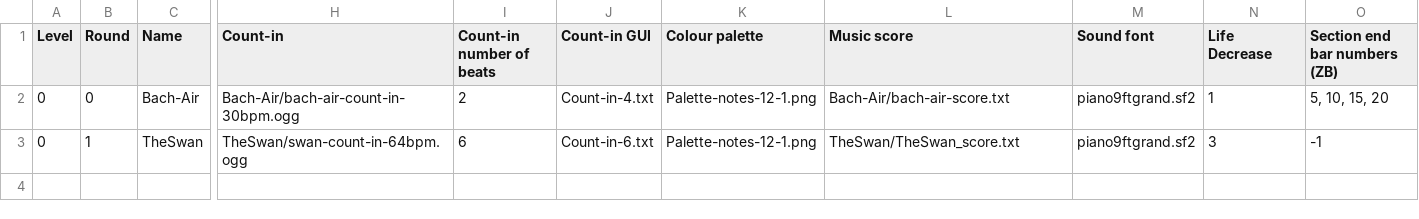
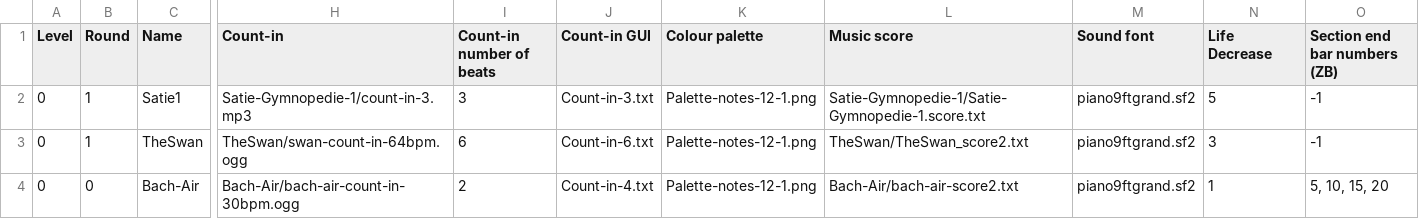
Before and after one commit to amju-games/music-theory, a CSV file: Assets/hero-game-rounds.csv, drawn as a sheet; only a part is shown, gaps mark what is left out; removed rows and columns are numbered as before the commit, all else as after; rows hold the shown columns only; the diff names each change by its address in the sheet, - before the commit and + after, or states it on an @@ line.

Commit message:
Added Satie - Gymnopedie no. 1

```diff
--- a/Assets/hero-game-rounds.csv
+++ b/Assets/hero-game-rounds.csv
+row 2: 0 | 1 | Satie1 | Satie-Gymnopedie-1/count-in-3.mp3 | 3 | Count-in-3.txt | Palette-notes-12-1.png | Satie-Gymnopedie-1/Satie-Gymnopedie-1.score.txt | piano9ftgrand.sf2 | 5 | -1
+row 3: 0 | 1 | TheSwan | TheSwan/swan-count-in-64bpm.ogg | 6 | Count-in-6.txt | Palette-notes-12-1.png | TheSwan/TheSwan_score2.txt | piano9ftgrand.sf2 | 3 | -1
-L4 (Music score): Bach-Air/bach-air-score.txt
+L4 (Music score): Bach-Air/bach-air-score2.txt
-row 3: 0 | 1 | TheSwan | TheSwan/swan-count-in-64bpm.ogg | 6 | Count-in-6.txt | Palette-notes-12-1.png | TheSwan/TheSwan_score.txt | piano9ftgrand.sf2 | 3 | -1
```
Also changed, not shown: 5 other files.
